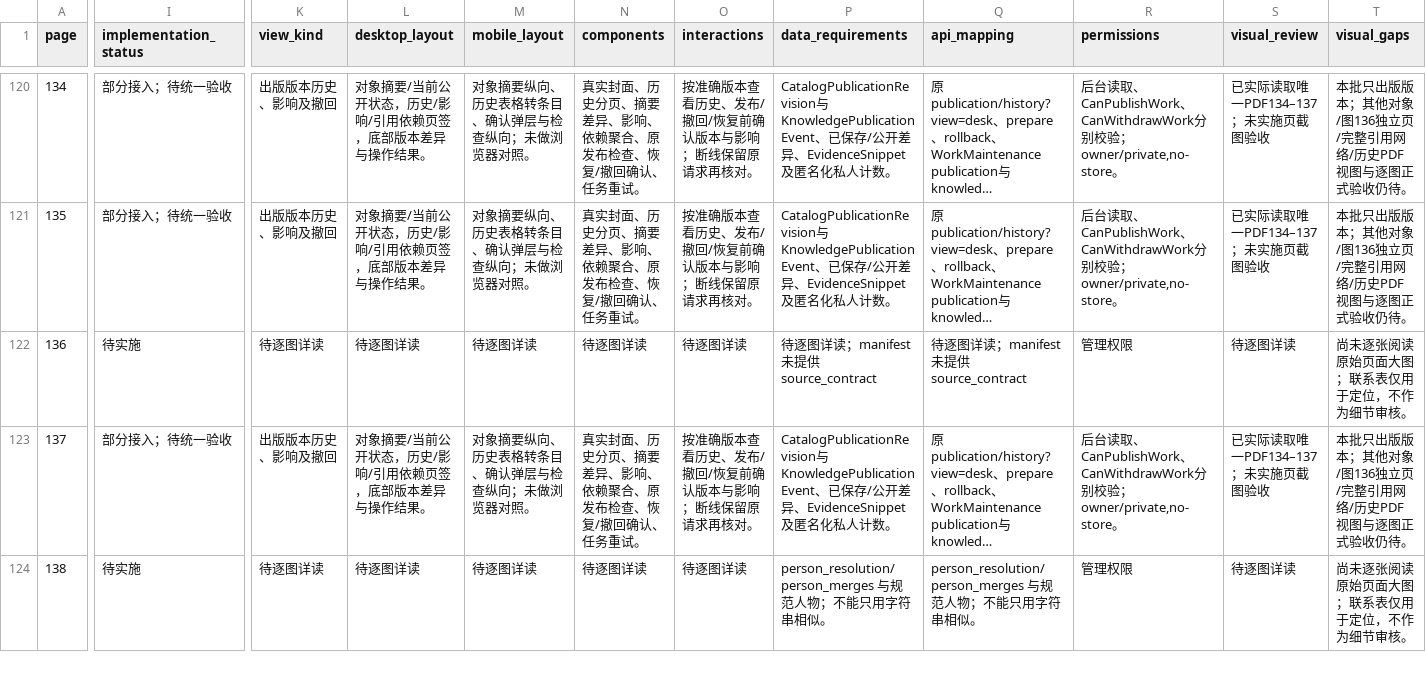
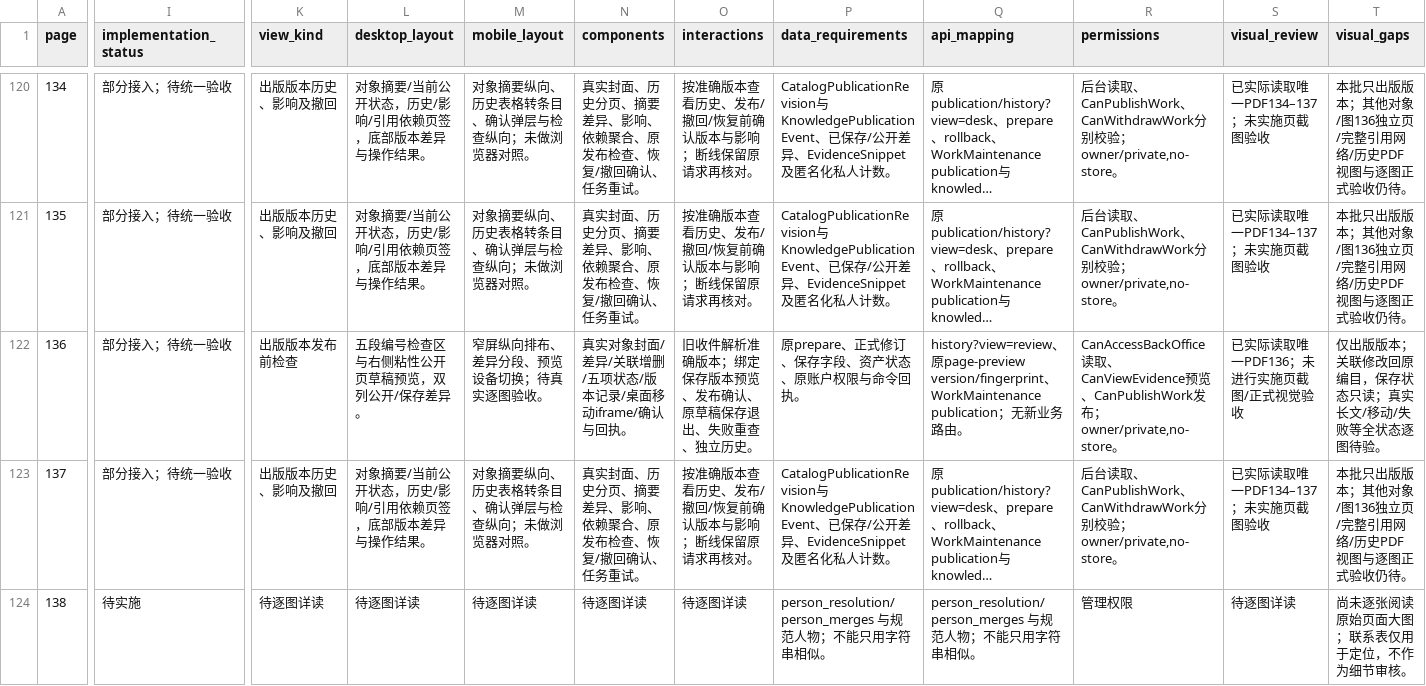
Before and after one commit to WinstonMo0807/social-theory-library, a CSV file: docs/stl4/ATLAS_INDEX.csv, drawn as a sheet; only a part is shown, gaps mark what is left out; long unchanged cells end in …; the diff covers the shown part only; the diff names each change by its address in the sheet, - before the commit and + after, or states it on an @@ line.

Commit message:
feat(stl4): implement version-bound publication review page

```diff
--- a/docs/stl4/ATLAS_INDEX.csv
+++ b/docs/stl4/ATLAS_INDEX.csv
-I122 (implementation_status): 待实施
+I122 (implementation_status): 部分接入；待统一验收
-K122 (view_kind): 待逐图详读
+K122 (view_kind): 出版版本发布前检查
-L122 (desktop_layout): 待逐图详读
+L122 (desktop_layout): 五段编号检查区与右侧粘性公开页草稿预览，双列公开/保存差异。
-M122 (mobile_layout): 待逐图详读
+M122 (mobile_layout): 窄屏纵向排布、差异分段、预览设备切换；待真实逐图验收。
-N122 (components): 待逐图详读
+N122 (components): 真实对象封面/差异/关联增删/五项状态/版本记录/桌面移动iframe/确认与回执。
-O122 (interactions): 待逐图详读
+O122 (interactions): 旧收件解析准确版本；绑定保存版本预览、发布确认、原草稿保存退出、失败重查、独立历史。
-P122 (data_requirements): 待逐图详读；manifest 未提供 source_contract
+P122 (data_requirements): 原prepare、正式修订、保存字段、资产状态、原账户权限与命令回执。
-Q122 (api_mapping): 待逐图详读；manifest 未提供 source_contract
+Q122 (api_mapping): history?view=review、原page-preview version/fingerprint、WorkMaintenance publication；无新业务路由。
-R122 (permissions): 管理权限
+R122 (permissions): CanAccessBackOffice读取、CanViewEvidence预览、CanPublishWork发布；owner/private,no-store。
-S122 (visual_review): 待逐图详读
+S122 (visual_review): 已实际读取唯一PDF136；未进行实施页截图/正式视觉验收
-T122 (visual_gaps): 尚未逐张阅读原始页面大图；联系表仅用于定位，不作为细节审核。
+T122 (visual_gaps): 仅出版版本；关联修改回原编目，保存状态只读；真实长文/移动/失败等全状态逐图待验。
```
Also changed, not shown: 1 edited cell elsewhere in this file, 28 other files.
